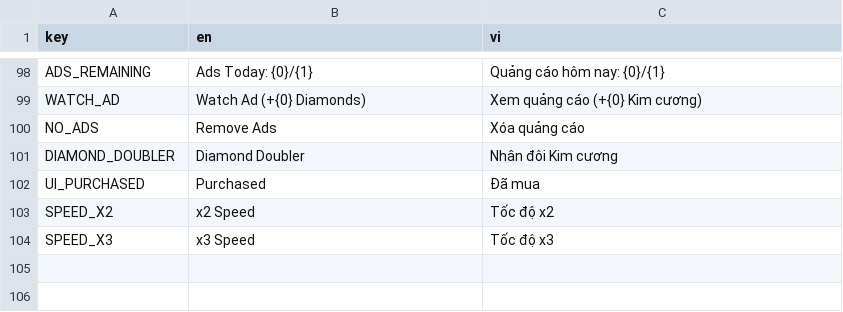
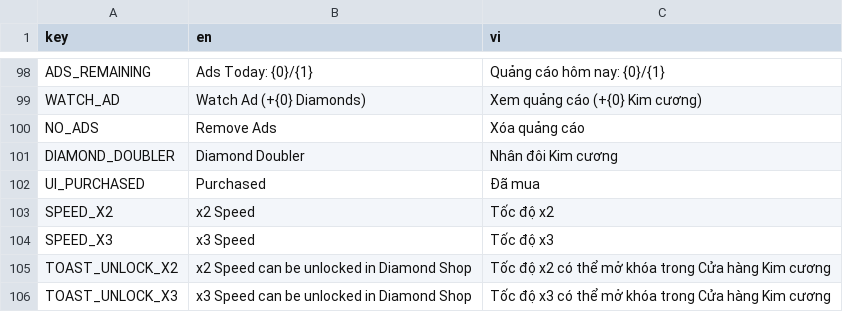
Before and after one commit to trongpong/last-signal, a CSV file: content/translations/ui.csv, drawn as a sheet; only a part is shown, gaps mark what is left out; the diff names each change by its address in the sheet, - before the commit and + after, or states it on an @@ line.

```diff
--- a/content/translations/ui.csv
+++ b/content/translations/ui.csv
+row 105: TOAST_UNLOCK_X2 | x2 Speed can be unlocked in Diamond Shop | Tốc độ x2 có thể mở khóa trong Cửa hàng Kim cương
+row 106: TOAST_UNLOCK_X3 | x3 Speed can be unlocked in Diamond Shop | Tốc độ x3 có thể mở khóa trong Cửa hàng Kim cương
```
Also changed, not shown: 2 other files.
